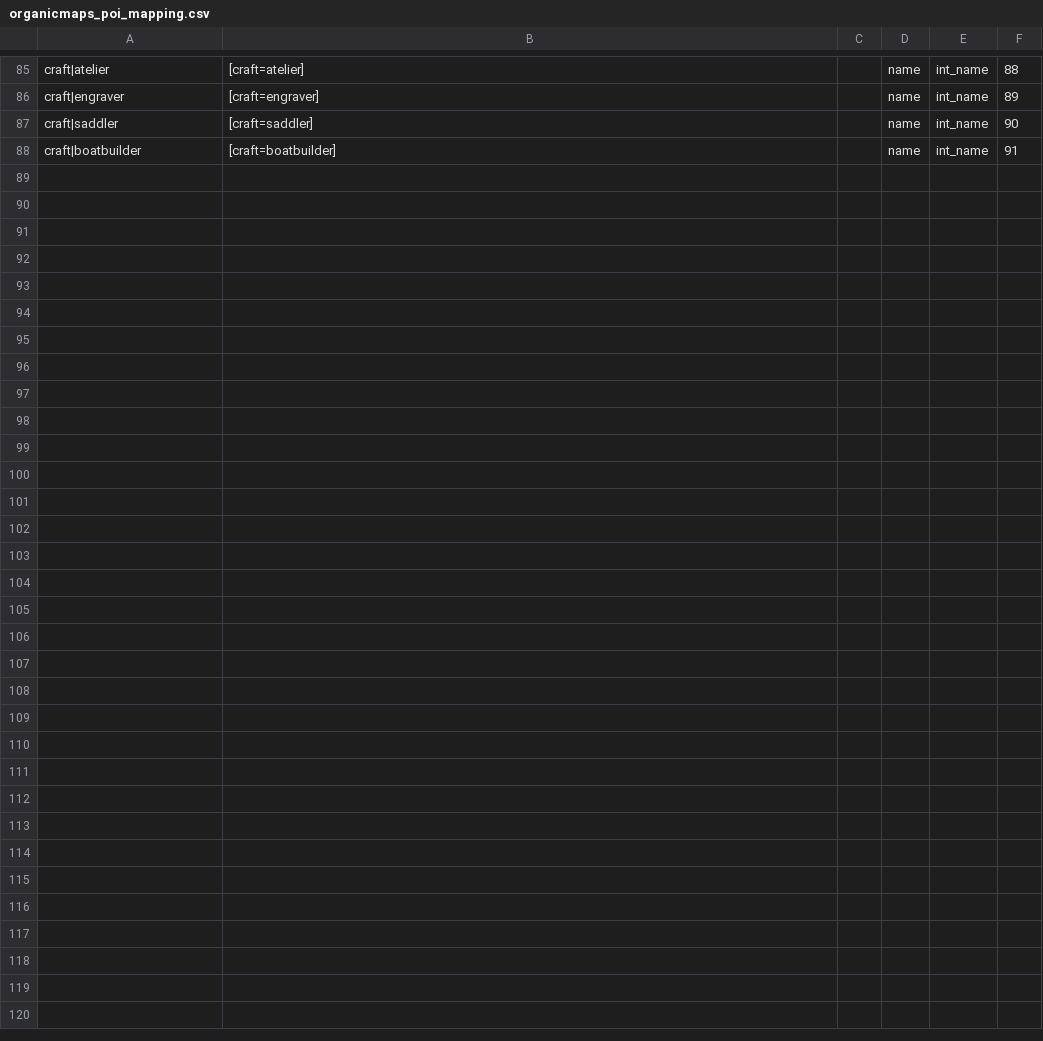
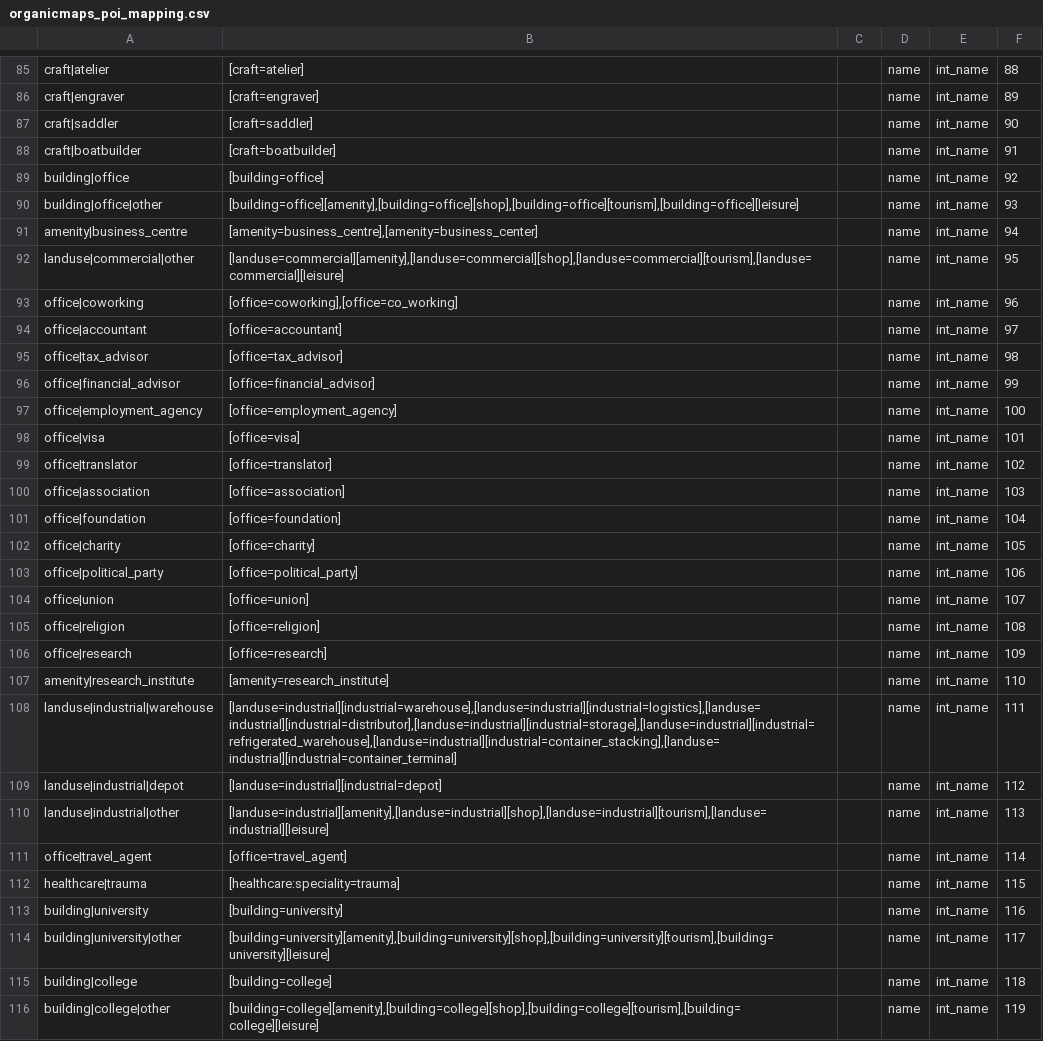
Before and after one commit to igor-suhorukov/openstreetmap_h3, a CSV file: poi-organicmaps/src/main/resources/com/github/isuhorukov/osm/pgsnapshot/poi/organicmaps_poi_mapping.csv, drawn as a sheet; only a part is shown, gaps mark what is left out; the diff covers the shown part only.

Commit message:
add workplace, trauma and university categories to the Organic Maps POI classifier

```diff
--- a/poi-organicmaps/src/main/resources/com/github/isuhorukov/osm/pgsnapshot/poi/organicmaps_poi_mapping.csv
+++ b/poi-organicmaps/src/main/resources/com/github/isuhorukov/osm/pgsnapshot/poi/organicmaps_poi_mapping.csv
@@ -88 +88,29 @@ craft|saddler;[craft=saddler];;name;int_name;90;
 craft|boatbuilder;[craft=boatbuilder];;name;int_name;91;
+building|office;[building=office];;name;int_name;92;
+building|office|other;[building=office][amenity],[building=office][shop],[building=office][tourism],[building=office][leisure];;name;int_name;93;
+amenity|business_centre;[amenity=business_centre],[amenity=business_center];;name;int_name;94;
+landuse|commercial|other;[landuse=commercial][amenity],[landuse=commercial][shop],[landuse=commercial][tourism],[landuse=commercial][leisure];;name;int_name;95;
+office|coworking;[office=coworking],[office=co_working];;name;int_name;96;
+office|accountant;[office=accountant];;name;int_name;97;
+office|tax_advisor;[office=tax_advisor];;name;int_name;98;
+office|financial_advisor;[office=financial_advisor];;name;int_name;99;
+office|employment_agency;[office=employment_agency];;name;int_name;100;
+office|visa;[office=visa];;name;int_name;101;
+office|translator;[office=translator];;name;int_name;102;
+office|association;[office=association];;name;int_name;103;
+office|foundation;[office=foundation];;name;int_name;104;
+office|charity;[office=charity];;name;int_name;105;
+office|political_party;[office=political_party];;name;int_name;106;
+office|union;[office=union];;name;int_name;107;
+office|religion;[office=religion];;name;int_name;108;
+office|research;[office=research];;name;int_name;109;
+amenity|research_institute;[amenity=research_institute];;name;int_name;110;
+landuse|industrial|warehouse;[landuse=industrial][industrial=warehouse],[landuse=industrial][industrial=logistics],[landuse=industrial][industrial=distributor],[landuse=industrial][industrial=storage],[landuse=industrial][industrial=refrigerated_warehouse],[landuse=industrial][industrial=container_stacking],[landuse=industrial][industrial=container_terminal];;name;int_name;111;
+landuse|industrial|depot;[landuse=industrial][industrial=depot];;name;int_name;112;
+landuse|industrial|other;[landuse=industrial][amenity],[landuse=industrial][shop],[landuse=industrial][tourism],[landuse=industrial][leisure];;name;int_name;113;
+office|travel_agent;[office=travel_agent];;name;int_name;114;
+healthcare|trauma;[healthcare:speciality=trauma];;name;int_name;115;
+building|university;[building=university];;name;int_name;116;
+building|university|other;[building=university][amenity],[building=university][shop],[building=university][tourism],[building=university][leisure];;name;int_name;117;
+building|college;[building=college];;name;int_name;118;
+building|college|other;[building=college][amenity],[building=college][shop],[building=college][tourism],[building=college][leisure];;name;int_name;119;
```
Also changed, not shown: 1 edited cell elsewhere in this file, 7 other files.
